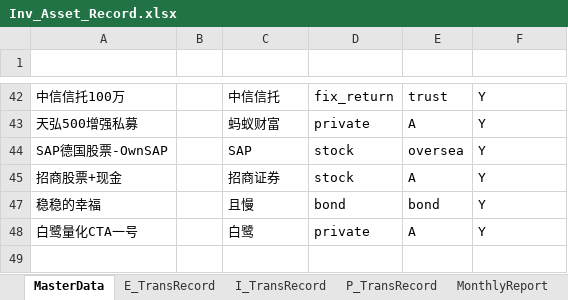
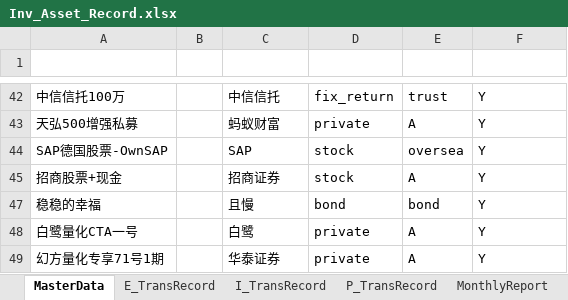
Before and after one commit to laye0619/my_inv_mgr, an Excel workbook: 01_params/Inv_Asset_Record.xlsx, sheet MasterData, drawn as a sheet; only a part is shown, gaps mark what is left out; values as stored, in another font and other column widths than the file's, no borders; table styles not drawn; the diff names each change by its address in the sheet, - before the commit and + after, or states it on an @@ line.

```diff
--- a/01_params/Inv_Asset_Record.xlsx (sheet MasterData)
+++ b/01_params/Inv_Asset_Record.xlsx (sheet MasterData)
+row 49: 幻方量化专享71号1期 |  | 华泰证券 | private | A | Y
```
Also changed, not shown: sheet 资金归集, sheet Inv Portfolio, sheet I_TransRecord, sheet E_TransRecord, sheet P_TransRecord, 26 other files.
